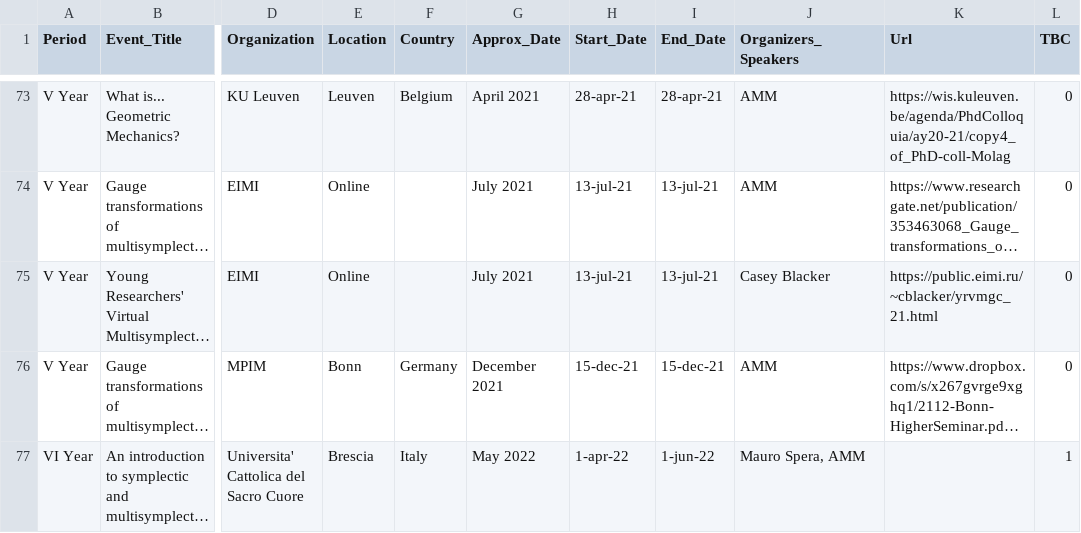
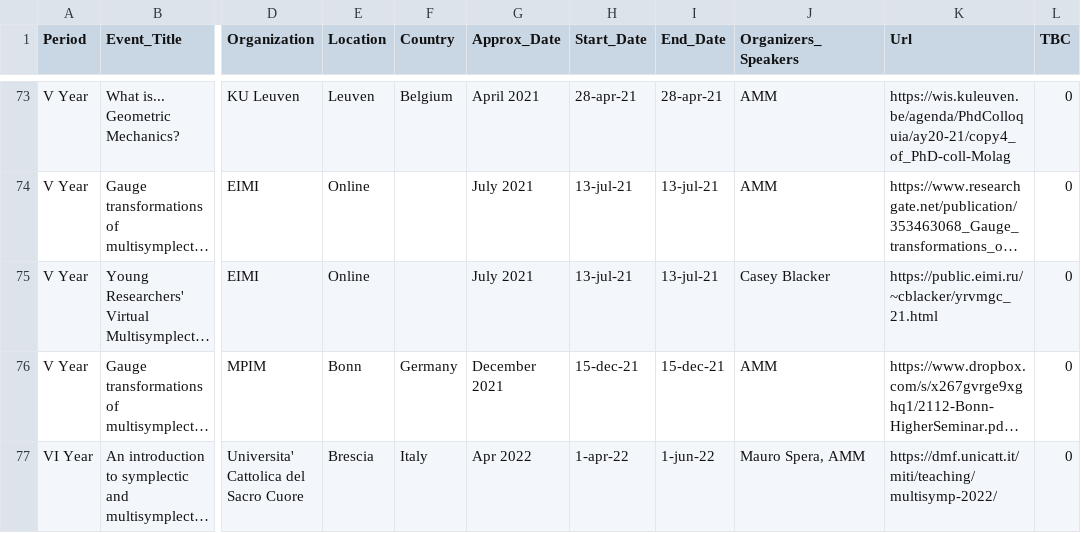
Before and after one commit to MasterToninus/MasterToninus.github.io, a CSV file: data/activities.csv, drawn as a sheet; only a part is shown, gaps mark what is left out; long unchanged cells end in …; the diff names each change by its address in the sheet, - before the commit and + after, or states it on an @@ line.

Commit message:
Tiny corrections to activities.

```diff
--- a/data/activities.csv
+++ b/data/activities.csv
-G77 (Approx_Date): May 2022
+G77 (Approx_Date): Apr 2022
-K77 (Url): (empty)
+K77 (Url): https://dmf.unicatt.it/miti/teaching/multisymp-2022/
-L77 (TBC): 1
+L77 (TBC): 0
```
Also changed, not shown: 1 other file.
